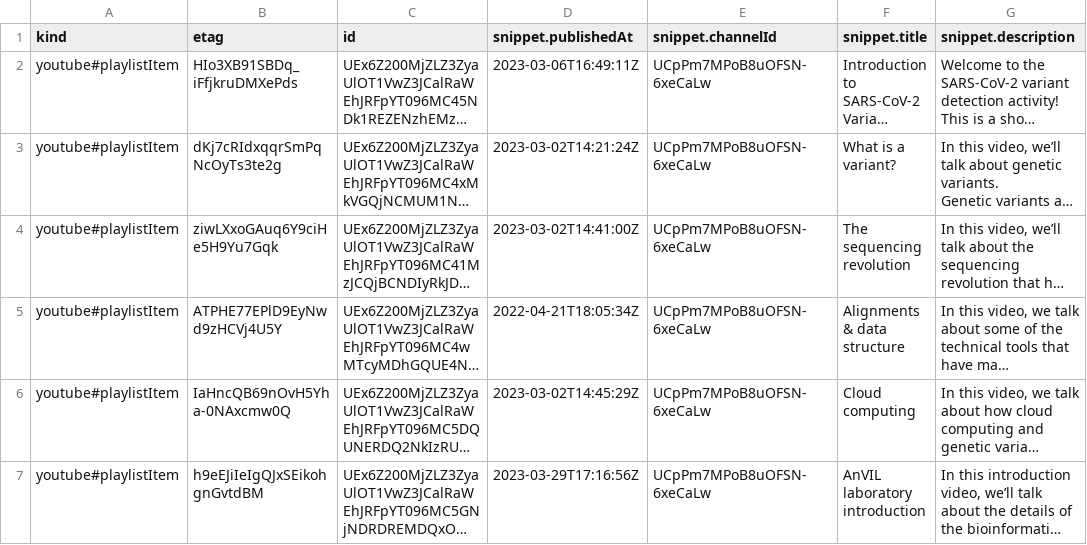
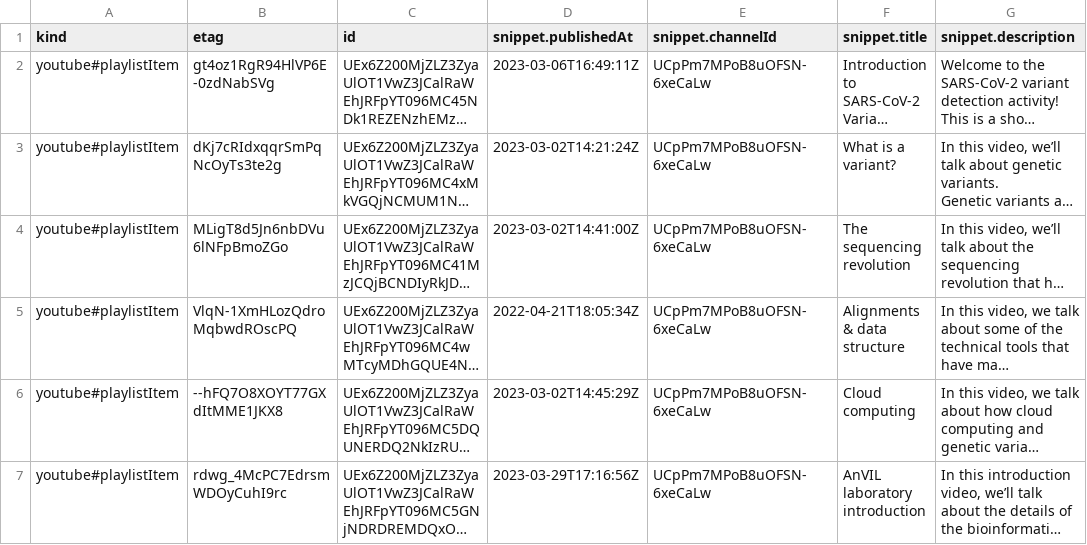
Before and after one commit to fhdsl/AnVIL_Collection, a CSV file: resources/youtube_gdscn_sars_data.csv, drawn as a sheet; only a part is shown; long unchanged cells end in …; the diff names each change by its address in the sheet, - before the commit and + after, or states it on an @@ line.

```diff
--- a/resources/youtube_gdscn_sars_data.csv
+++ b/resources/youtube_gdscn_sars_data.csv
-B2 (etag): HIo3XB91SBDq_iFfjkruDMXePds
+B2 (etag): gt4oz1RgR94HlVP6E-0zdNabSVg
-B4 (etag): ziwLXxoGAuq6Y9ciHe5H9Yu7Gqk
+B4 (etag): MLigT8d5Jn6nbDVu6lNFpBmoZGo
-B5 (etag): ATPHE77EPlD9EyNwd9zHCVj4U5Y
+B5 (etag): VlqN-1XmHLozQdroMqbwdROscPQ
-B6 (etag): IaHncQB69nOvH5Yha-0NAxcmw0Q
+B6 (etag): --hFQ7O8XOYT77GXdItMME1JKX8
-B7 (etag): h9eEJiIeIgQJxSEikohgnGvtdBM
+B7 (etag): rdwg_4McPC7EdrsmWDOyCuhI9rc
```
Also changed, not shown: resources/youtube_anvil_wdl_data.csv, resources/youtube_demos_data.csv, 4 other files.
